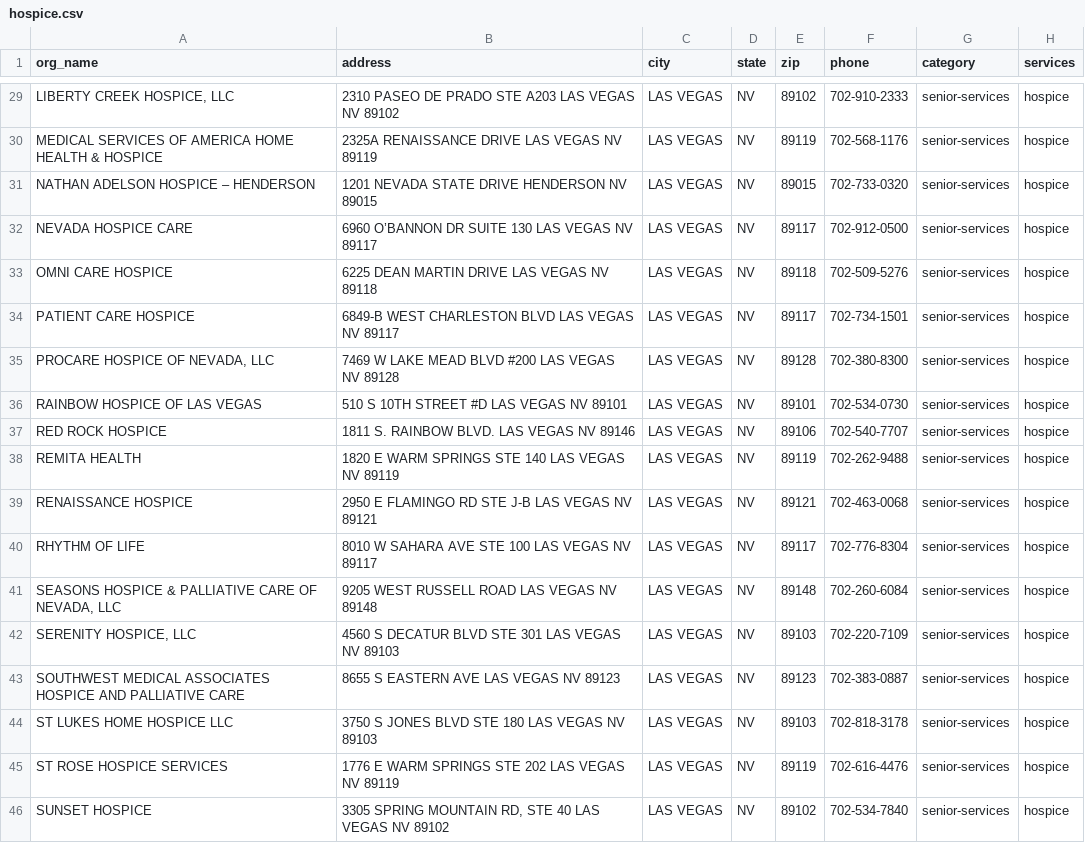
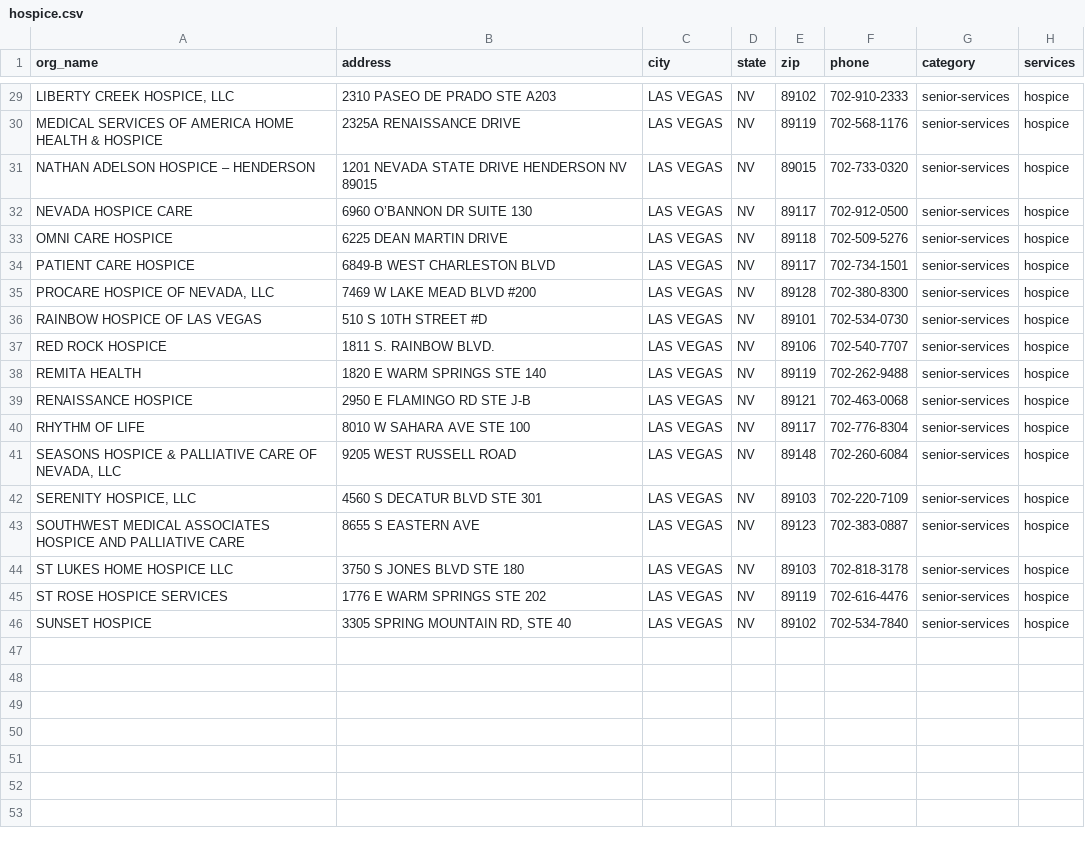
Before and after one commit to silentzco/eileen200, a CSV file: storage/import/hospice.csv, drawn as a sheet; only a part is shown, gaps mark what is left out; the diff covers the shown part only; the diff names each change by its address in the sheet, - before the commit and + after, or states it on an @@ line.

```diff
--- a/storage/import/hospice.csv
+++ b/storage/import/hospice.csv
-B29 (address): 2310 PASEO DE PRADO STE A203 LAS VEGAS NV 89102
+B29 (address): 2310 PASEO DE PRADO STE A203
-B30 (address): 2325A RENAISSANCE DRIVE LAS VEGAS NV 89119
+B30 (address): 2325A RENAISSANCE DRIVE
-B32 (address): 6960 O’BANNON DR SUITE 130 LAS VEGAS NV 89117
+B32 (address): 6960 O’BANNON DR SUITE 130
-B33 (address): 6225 DEAN MARTIN DRIVE LAS VEGAS NV 89118
+B33 (address): 6225 DEAN MARTIN DRIVE
-B34 (address): 6849-B WEST CHARLESTON BLVD LAS VEGAS NV 89117
+B34 (address): 6849-B WEST CHARLESTON BLVD
-B35 (address): 7469 W LAKE MEAD BLVD #200 LAS VEGAS NV 89128
+B35 (address): 7469 W LAKE MEAD BLVD #200
-B36 (address): 510 S 10TH STREET #D LAS VEGAS NV 89101
+B36 (address): 510 S 10TH STREET #D
-B37 (address): 1811 S. RAINBOW BLVD. LAS VEGAS NV 89146
+B37 (address): 1811 S. RAINBOW BLVD.
-B38 (address): 1820 E WARM SPRINGS STE 140 LAS VEGAS NV 89119
+B38 (address): 1820 E WARM SPRINGS STE 140
-B39 (address): 2950 E FLAMINGO RD STE J-B LAS VEGAS NV 89121
+B39 (address): 2950 E FLAMINGO RD STE J-B
-B40 (address): 8010 W SAHARA AVE STE 100 LAS VEGAS NV 89117
+B40 (address): 8010 W SAHARA AVE STE 100
-B41 (address): 9205 WEST RUSSELL ROAD LAS VEGAS NV 89148
+B41 (address): 9205 WEST RUSSELL ROAD
-B42 (address): 4560 S DECATUR BLVD STE 301 LAS VEGAS NV 89103
+B42 (address): 4560 S DECATUR BLVD STE 301
-B43 (address): 8655 S EASTERN AVE LAS VEGAS NV 89123
+B43 (address): 8655 S EASTERN AVE
-B44 (address): 3750 S JONES BLVD STE 180 LAS VEGAS NV 89103
+B44 (address): 3750 S JONES BLVD STE 180
-B45 (address): 1776 E WARM SPRINGS STE 202 LAS VEGAS NV 89119
+B45 (address): 1776 E WARM SPRINGS STE 202
-B46 (address): 3305 SPRING MOUNTAIN RD, STE 40 LAS VEGAS NV 89102
+B46 (address): 3305 SPRING MOUNTAIN RD, STE 40
```
Also changed, not shown: 26 edited cells elsewhere in this file, storage/import/group-residential-care.csv, 10 other files.
